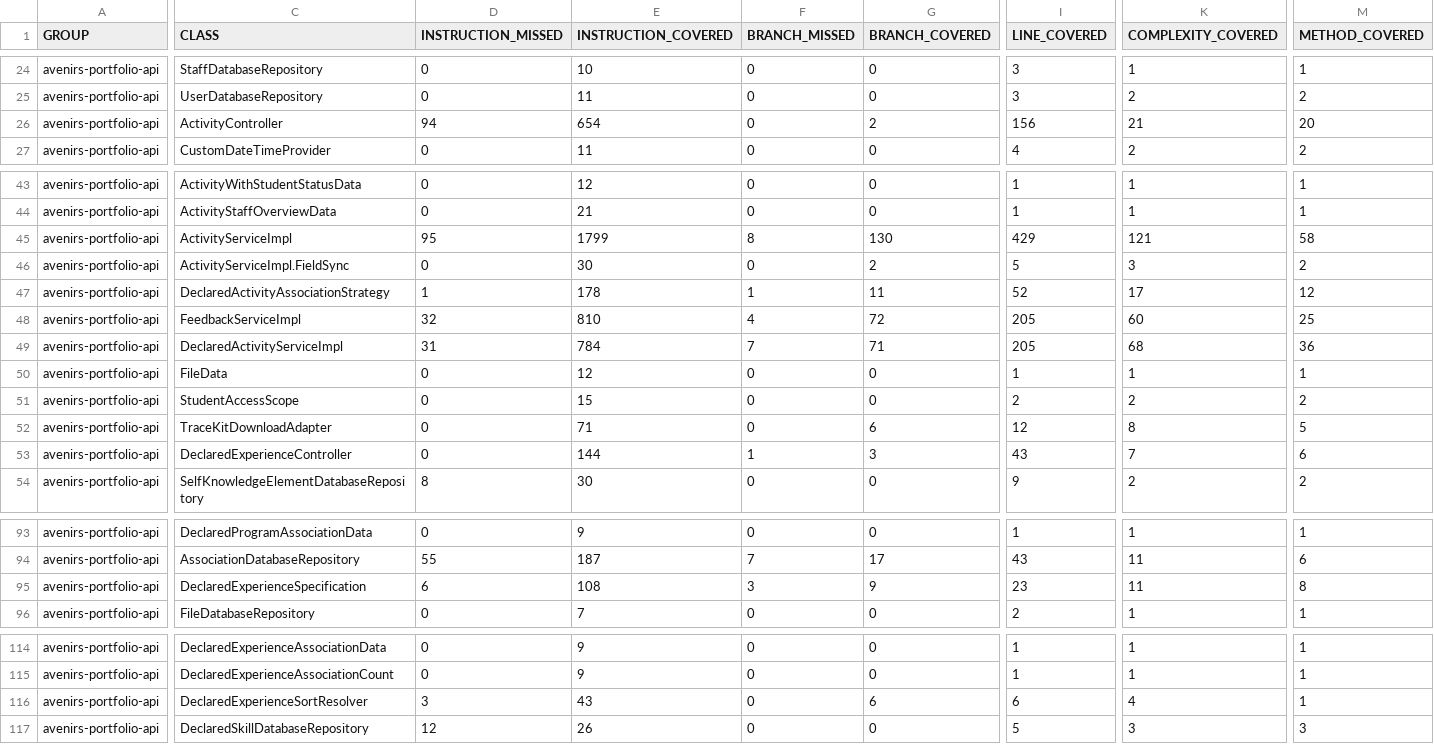
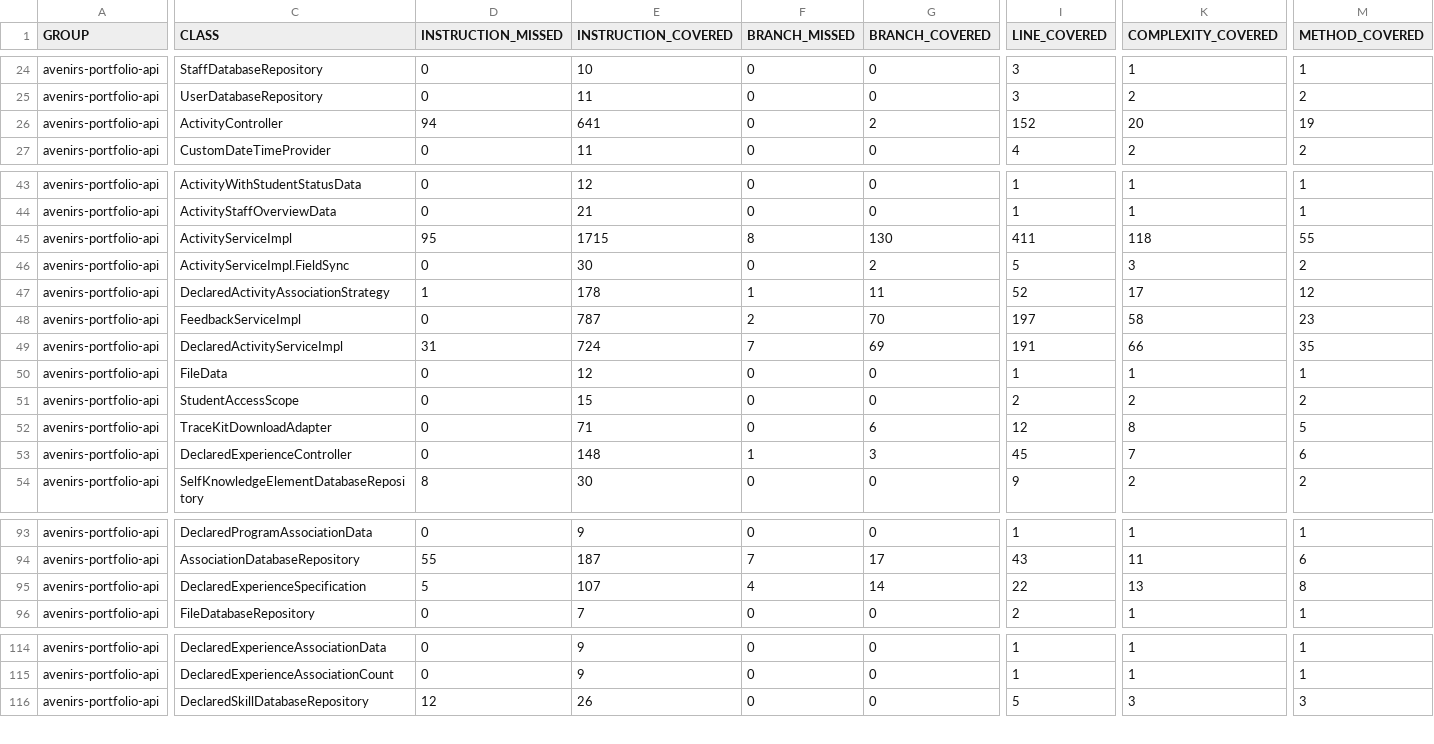
Before and after one commit to avenirs-esr/avenirs-portfolio-api, a CSV file: docs/jacoco-report/jacoco/jacoco.csv, drawn as a sheet; only a part is shown, gaps mark what is left out; rows hold the shown columns only; the diff covers the shown part only; the diff names each change by its address in the sheet, - before the commit and + after, or states it on an @@ line.

```diff
--- a/docs/jacoco-report/jacoco/jacoco.csv
+++ b/docs/jacoco-report/jacoco/jacoco.csv
-E26 (INSTRUCTION_COVERED): 654
+E26 (INSTRUCTION_COVERED): 641
-I26 (LINE_COVERED): 156
+I26 (LINE_COVERED): 152
-K26 (COMPLEXITY_COVERED): 21
+K26 (COMPLEXITY_COVERED): 20
-M26 (METHOD_COVERED): 20
+M26 (METHOD_COVERED): 19
-E45 (INSTRUCTION_COVERED): 1799
+E45 (INSTRUCTION_COVERED): 1715
-I45 (LINE_COVERED): 429
+I45 (LINE_COVERED): 411
-K45 (COMPLEXITY_COVERED): 121
+K45 (COMPLEXITY_COVERED): 118
-M45 (METHOD_COVERED): 58
+M45 (METHOD_COVERED): 55
-D48 (INSTRUCTION_MISSED): 32
+D48 (INSTRUCTION_MISSED): 0
-E48 (INSTRUCTION_COVERED): 810
+E48 (INSTRUCTION_COVERED): 787
-F48 (BRANCH_MISSED): 4
+F48 (BRANCH_MISSED): 2
-G48 (BRANCH_COVERED): 72
+G48 (BRANCH_COVERED): 70
-I48 (LINE_COVERED): 205
+I48 (LINE_COVERED): 197
-K48 (COMPLEXITY_COVERED): 60
+K48 (COMPLEXITY_COVERED): 58
-M48 (METHOD_COVERED): 25
+M48 (METHOD_COVERED): 23
-E49 (INSTRUCTION_COVERED): 784
+E49 (INSTRUCTION_COVERED): 724
-G49 (BRANCH_COVERED): 71
+G49 (BRANCH_COVERED): 69
-I49 (LINE_COVERED): 205
+I49 (LINE_COVERED): 191
-K49 (COMPLEXITY_COVERED): 68
+K49 (COMPLEXITY_COVERED): 66
-M49 (METHOD_COVERED): 36
+M49 (METHOD_COVERED): 35
-E53 (INSTRUCTION_COVERED): 144
+E53 (INSTRUCTION_COVERED): 148
-I53 (LINE_COVERED): 43
+I53 (LINE_COVERED): 45
-D95 (INSTRUCTION_MISSED): 6
+D95 (INSTRUCTION_MISSED): 5
-E95 (INSTRUCTION_COVERED): 108
+E95 (INSTRUCTION_COVERED): 107
-F95 (BRANCH_MISSED): 3
+F95 (BRANCH_MISSED): 4
-G95 (BRANCH_COVERED): 9
+G95 (BRANCH_COVERED): 14
-I95 (LINE_COVERED): 23
+I95 (LINE_COVERED): 22
-K95 (COMPLEXITY_COVERED): 11
+K95 (COMPLEXITY_COVERED): 13
-row 116: avenirs-portfolio-api | DeclaredExperienceSortResolver | 3 | 43 | 0 | 6 | 6 | 4 | 1
```
Also changed, not shown: 15 edited cells elsewhere in this file, 47 other files.
